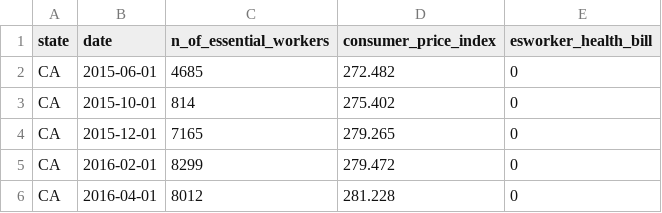
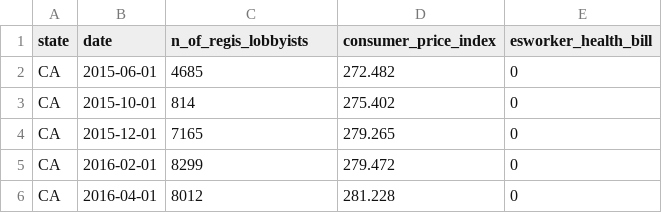
Before and after one commit to causalbook/chapters, a CSV file: chapter-1-instrumental-variable/data/cpi-policy-essential-as-iv_v202.csv, drawn as a sheet; only a part is shown.

Commit message:
Update cpi-policy-essential-as-iv_v202.csv

```diff
--- a/chapter-1-instrumental-variable/data/cpi-policy-essential-as-iv_v202.csv
+++ b/chapter-1-instrumental-variable/data/cpi-policy-essential-as-iv_v202.csv
@@ -1,2 +1,2 @@
-state,date,n_of_essential_workers,consumer_price_index,esworker_health_bill
+state,date,n_of_regis_lobbyists,consumer_price_index,esworker_health_bill
 CA,2015-06-01,4685,272.482,0
```
